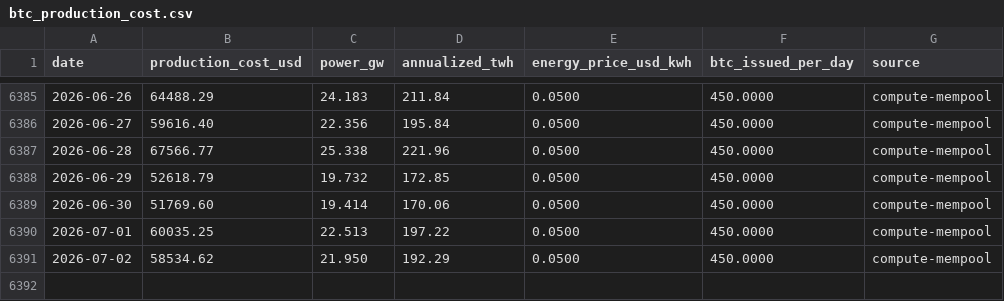
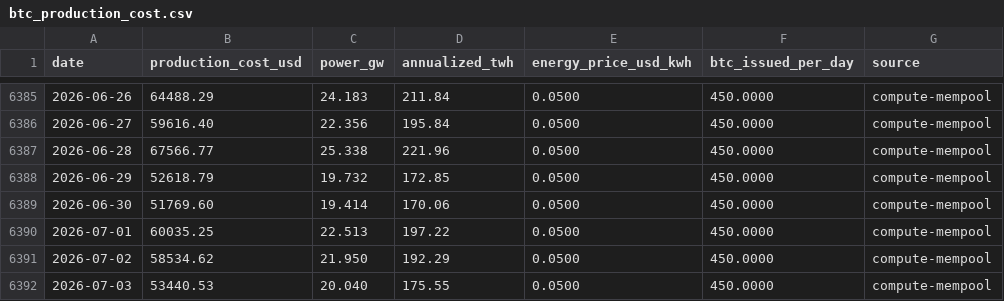
Before and after one commit to BetoBrun/ceos-btc-production-cost, a CSV file: docs/data/btc_production_cost.csv, drawn as a sheet; only a part is shown, gaps mark what is left out.

```diff
--- a/docs/data/btc_production_cost.csv
+++ b/docs/data/btc_production_cost.csv
@@ -6391 +6391,2 @@ date,production_cost_usd,power_gw,annualized_twh,energy_price_usd_kwh,btc_issued
 2026-07-02,58534.62,21.950,192.29,0.0500,450.0000,compute-mempool
+2026-07-03,53440.53,20.040,175.55,0.0500,450.0000,compute-mempool
```
